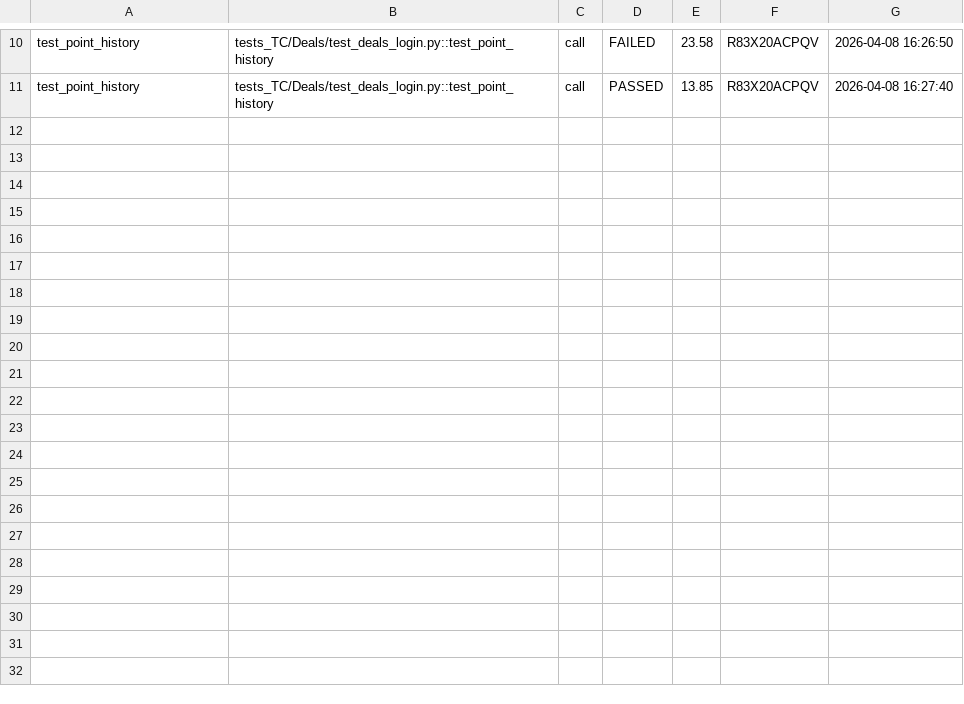
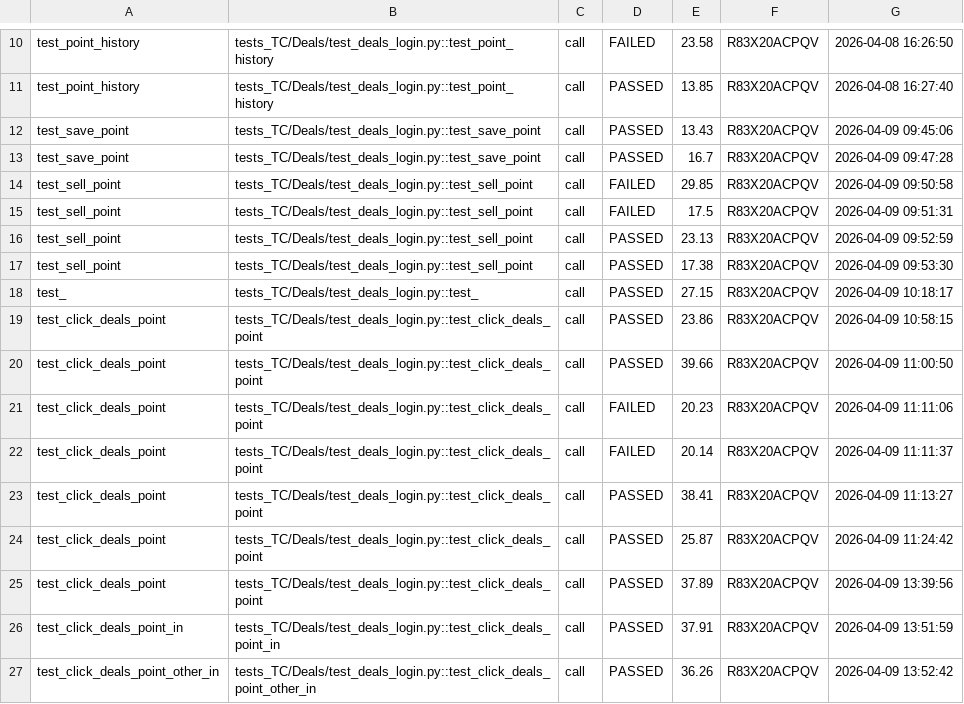
Before and after one commit to theanh2206/mobile-automation-ios, a CSV file: reports/test_result.csv, drawn as a sheet; only a part is shown, gaps mark what is left out; the diff names each change by its address in the sheet, - before the commit and + after, or states it on an @@ line.

Commit message:
update funtion deals

```diff
--- a/reports/test_result.csv
+++ b/reports/test_result.csv
+row 12: test_save_point | tests_TC/Deals/test_deals_login.py::test_save_point | call | PASSED | 13.43 | R83X20ACPQV | 2026-04-09 09:45:06
+row 13: test_save_point | tests_TC/Deals/test_deals_login.py::test_save_point | call | PASSED | 16.7 | R83X20ACPQV | 2026-04-09 09:47:28
+row 14: test_sell_point | tests_TC/Deals/test_deals_login.py::test_sell_point | call | FAILED | 29.85 | R83X20ACPQV | 2026-04-09 09:50:58
+row 15: test_sell_point | tests_TC/Deals/test_deals_login.py::test_sell_point | call | FAILED | 17.5 | R83X20ACPQV | 2026-04-09 09:51:31
+row 16: test_sell_point | tests_TC/Deals/test_deals_login.py::test_sell_point | call | PASSED | 23.13 | R83X20ACPQV | 2026-04-09 09:52:59
+row 17: test_sell_point | tests_TC/Deals/test_deals_login.py::test_sell_point | call | PASSED | 17.38 | R83X20ACPQV | 2026-04-09 09:53:30
+row 18: test_ | tests_TC/Deals/test_deals_login.py::test_ | call | PASSED | 27.15 | R83X20ACPQV | 2026-04-09 10:18:17
+row 19: test_click_deals_point | tests_TC/Deals/test_deals_login.py::test_click_deals_point | call | PASSED | 23.86 | R83X20ACPQV | 2026-04-09 10:58:15
+row 20: test_click_deals_point | tests_TC/Deals/test_deals_login.py::test_click_deals_point | call | PASSED | 39.66 | R83X20ACPQV | 2026-04-09 11:00:50
+row 21: test_click_deals_point | tests_TC/Deals/test_deals_login.py::test_click_deals_point | call | FAILED | 20.23 | R83X20ACPQV | 2026-04-09 11:11:06
+row 22: test_click_deals_point | tests_TC/Deals/test_deals_login.py::test_click_deals_point | call | FAILED | 20.14 | R83X20ACPQV | 2026-04-09 11:11:37
+row 23: test_click_deals_point | tests_TC/Deals/test_deals_login.py::test_click_deals_point | call | PASSED | 38.41 | R83X20ACPQV | 2026-04-09 11:13:27
+row 24: test_click_deals_point | tests_TC/Deals/test_deals_login.py::test_click_deals_point | call | PASSED | 25.87 | R83X20ACPQV | 2026-04-09 11:24:42
+row 25: test_click_deals_point | tests_TC/Deals/test_deals_login.py::test_click_deals_point | call | PASSED | 37.89 | R83X20ACPQV | 2026-04-09 13:39:56
+row 26: test_click_deals_point_in | tests_TC/Deals/test_deals_login.py::test_click_deals_point_in | call | PASSED | 37.91 | R83X20ACPQV | 2026-04-09 13:51:59
+row 27: test_click_deals_point_other_in | tests_TC/Deals/test_deals_login.py::test_click_deals_point_other_in | call | PASSED | 36.26 | R83X20ACPQV | 2026-04-09 13:52:42
```
Also changed, not shown: 4 other files.
